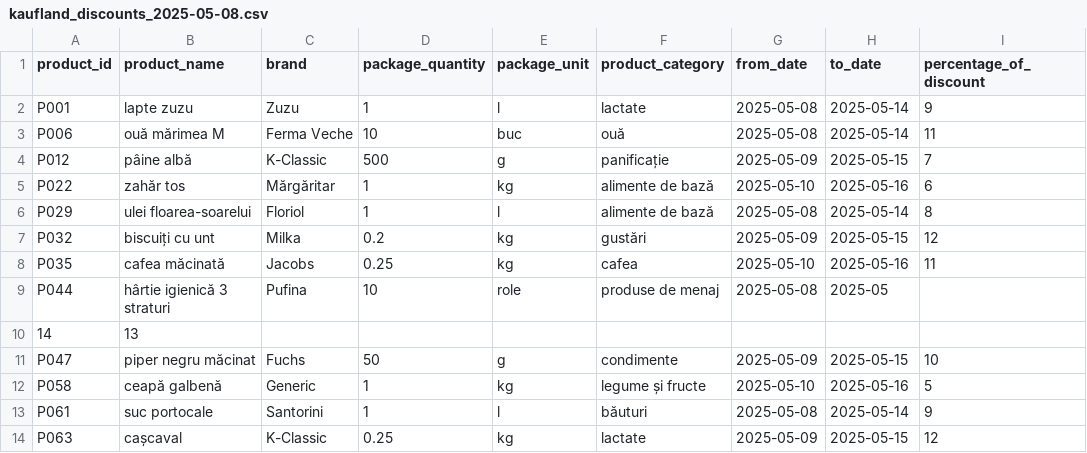
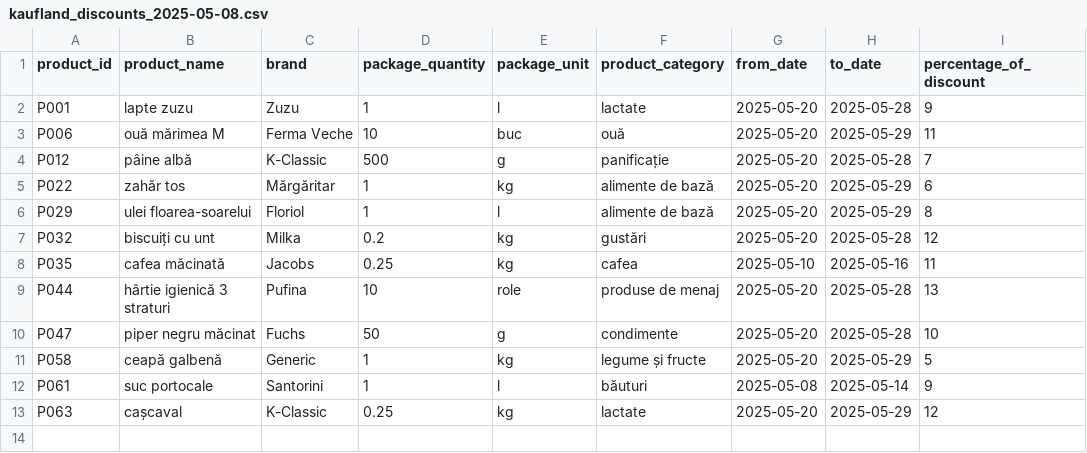
Before and after one commit to cristianasilviaB/Price-Comparator-Market, a CSV file: src/main/resources/data/kaufland_discounts_2025-05-08.csv, drawn as a sheet.

```diff
--- a/src/main/resources/data/kaufland_discounts_2025-05-08.csv
+++ b/src/main/resources/data/kaufland_discounts_2025-05-08.csv
@@ -1,14 +1,13 @@
 product_id;product_name;brand;package_quantity;package_unit;product_category;from_date;to_date;percentage_of_discount
-P001;lapte zuzu;Zuzu;1;l;lactate;2025-05-08;2025-05-14;9
-P006;ouă mărimea M;Ferma Veche;10;buc;ouă;2025-05-08;2025-05-14;11
-P012;pâine albă;K-Classic;500;g;panificație;2025-05-09;2025-05-15;7
-P022;zahăr tos;Mărgăritar;1;kg;alimente de bază;2025-05-10;2025-05-16;6
-P029;ulei floarea-soarelui;Floriol;1;l;alimente de bază;2025-05-08;2025-05-14;8
-P032;biscuiți cu unt;Milka;0.2;kg;gustări;2025-05-09;2025-05-15;12
+P001;lapte zuzu;Zuzu;1;l;lactate;2025-05-20;2025-05-28;9
+P006;ouă mărimea M;Ferma Veche;10;buc;ouă;2025-05-20;2025-05-29;11
+P012;pâine albă;K-Classic;500;g;panificație;2025-05-20;2025-05-28;7
+P022;zahăr tos;Mărgăritar;1;kg;alimente de bază;2025-05-20;2025-05-29;6
+P029;ulei floarea-soarelui;Floriol;1;l;alimente de bază;2025-05-20;2025-05-29;8
+P032;biscuiți cu unt;Milka;0.2;kg;gustări;2025-05-20;2025-05-28;12
 P035;cafea măcinată;Jacobs;0.25;kg;cafea;2025-05-10;2025-05-16;11
-P044;hârtie igienică 3 straturi;Pufina;10;role;produse de menaj;2025-05-08;2025-05
-14;13
-P047;piper negru măcinat;Fuchs;50;g;condimente;2025-05-09;2025-05-15;10
-P058;ceapă galbenă;Generic;1;kg;legume și fructe;2025-05-10;2025-05-16;5
+P044;hârtie igienică 3 straturi;Pufina;10;role;produse de menaj;2025-05-20;2025-05-28;13
+P047;piper negru măcinat;Fuchs;50;g;condimente;2025-05-20;2025-05-28;10
+P058;ceapă galbenă;Generic;1;kg;legume și fructe;2025-05-20;2025-05-29;5
 P061;suc portocale;Santorini;1;l;băuturi;2025-05-08;2025-05-14;9
-P063;cașcaval;K-Classic;0.25;kg;lactate;2025-05-09;2025-05-15;12
+P063;cașcaval;K-Classic;0.25;kg;lactate;2025-05-20;2025-05-29;12
```
Also changed, not shown: src/main/resources/data/kaufland_discounts_2025-05-01.csv, src/main/resources/data/lidl_discounts_2025-05-01.csv, 4 other files.
